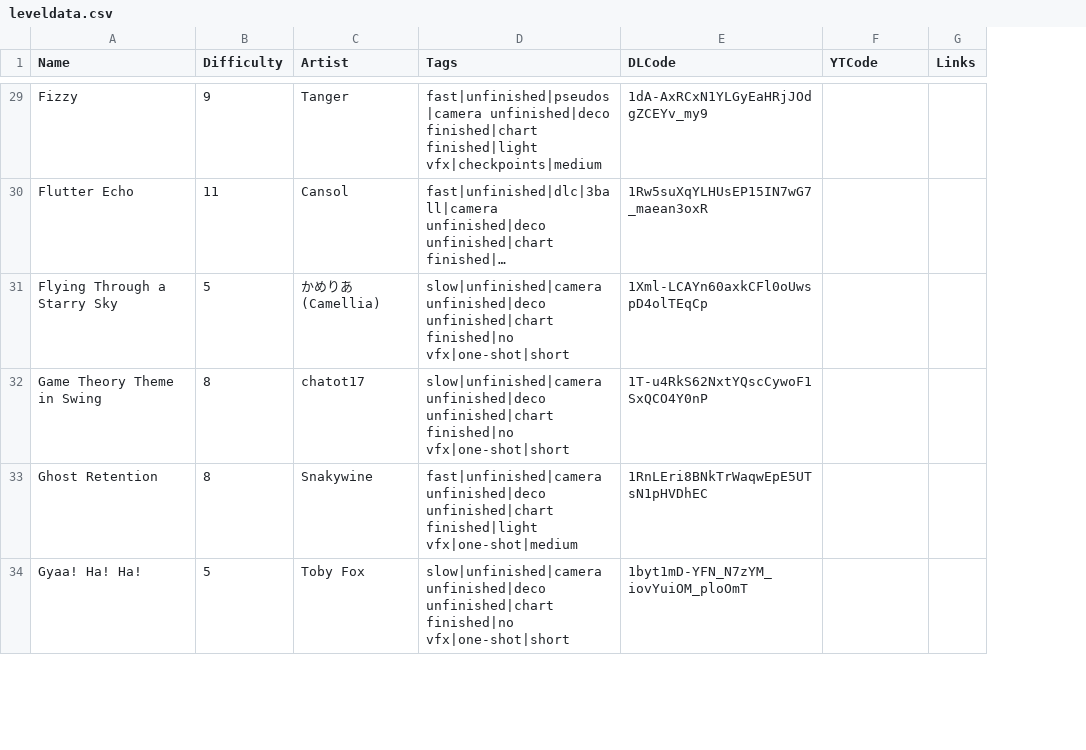
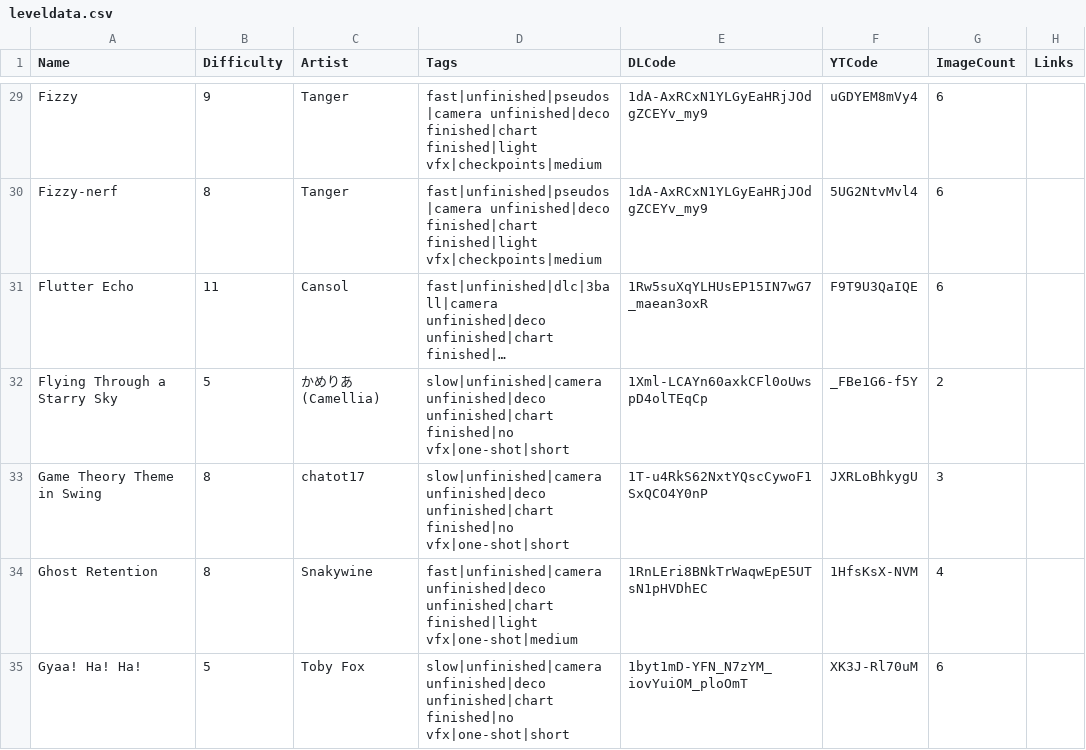
Before and after one commit to DatBogie/datbogie.github.io, a CSV file: leveldata.csv, drawn as a sheet; only a part is shown, gaps mark what is left out; long unchanged cells end in …; addresses are those after the commit; the diff covers the shown part only; the diff names each change by its address in the sheet, - before the commit and + after, or states it on an @@ line.

```diff
--- a/leveldata.csv
+++ b/leveldata.csv
+column G (ImageCount), row 29: 6; rows 31-35: 6 | 2 | 3 | 4 | 6
-F29 (YTCode): (empty)
+F29 (YTCode): uGDYEM8mVy4
+row 30: Fizzy-nerf | 8 | Tanger | fast|unfinished|pseudos|camera unfinished|deco finished|chart finished|light vfx|checkpoints|medium | 1dA-AxRCxN1YLGyEaHRjJOdgZCEYv_my9 | 5UG2NtvMvl4 | 6
-F31 (YTCode): (empty)
+F31 (YTCode): F9T9U3QaIQE
-F32 (YTCode): (empty)
+F32 (YTCode): _FBe1G6-f5Y
-F33 (YTCode): (empty)
+F33 (YTCode): JXRLoBhkygU
-F34 (YTCode): (empty)
+F34 (YTCode): 1HfsKsX-NVM
-F35 (YTCode): (empty)
+F35 (YTCode): XK3J-Rl70uM
```
Also changed, not shown: 60 edited cells elsewhere in this file, tagdata.csv, 8 other files.
